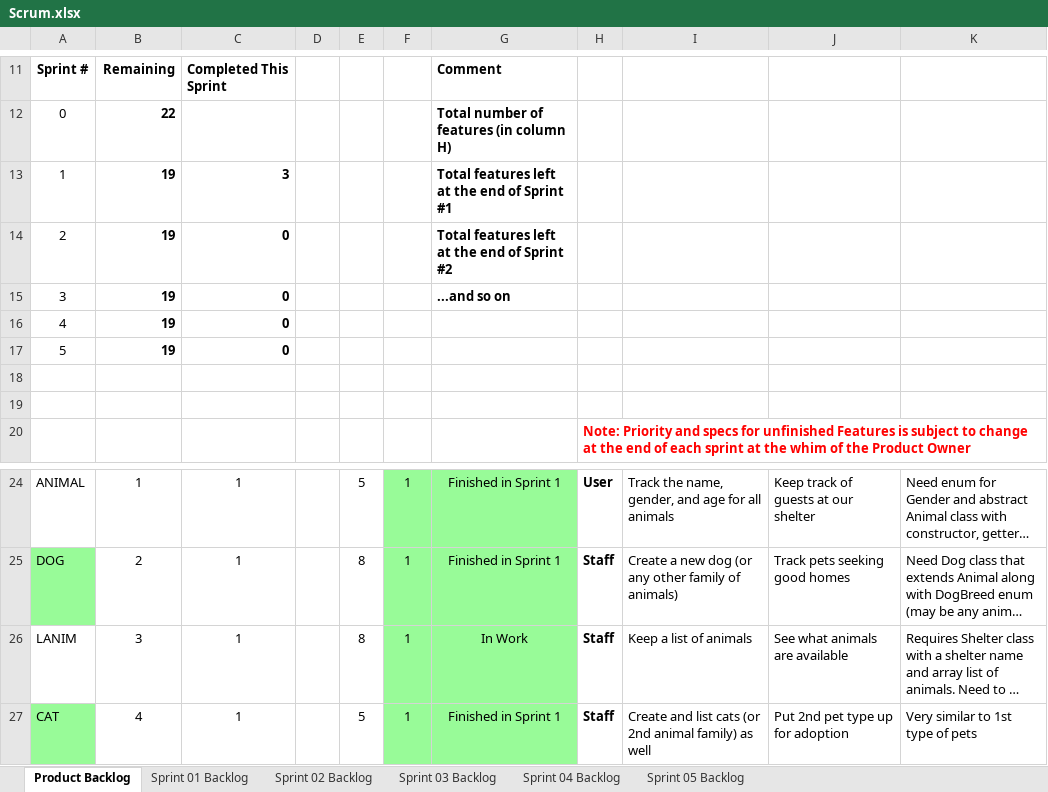
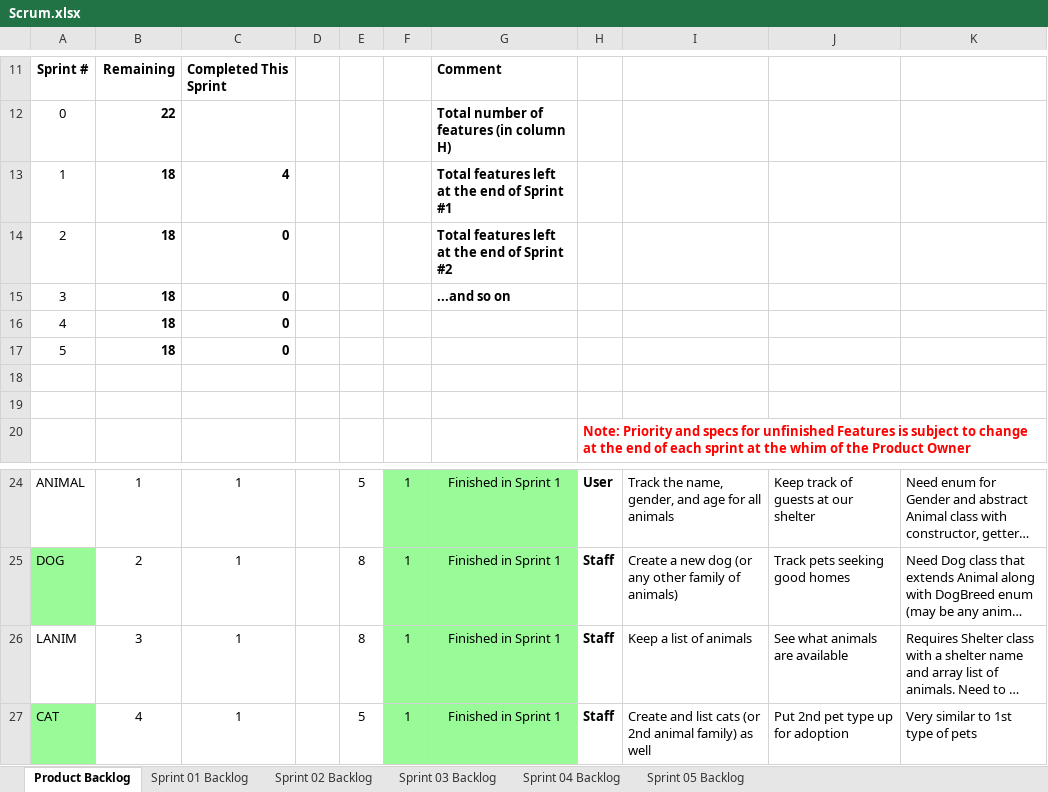
Before and after one commit to Favk/cse1325, an Excel workbook: P05/docs/Scrum.xlsx, sheet Product Backlog, drawn as a sheet; only a part is shown, gaps mark what is left out; long unchanged cells end in …; values as stored, in another font and other column widths than the file's, no borders; charts and pictures not drawn; the diff names each change by its address in the sheet, - before the commit and + after, or states it on an @@ line.

```diff
--- a/P05/docs/Scrum.xlsx (sheet Product Backlog)
+++ b/P05/docs/Scrum.xlsx (sheet Product Backlog)
-B13:B17: 19
+B13:B17: 18
-C13: 3
+C13: 4
-G26: In Work
+G26: Finished in Sprint 1
```
Also changed, not shown: sheet Sprint 01 Backlog, charts or pictures.
